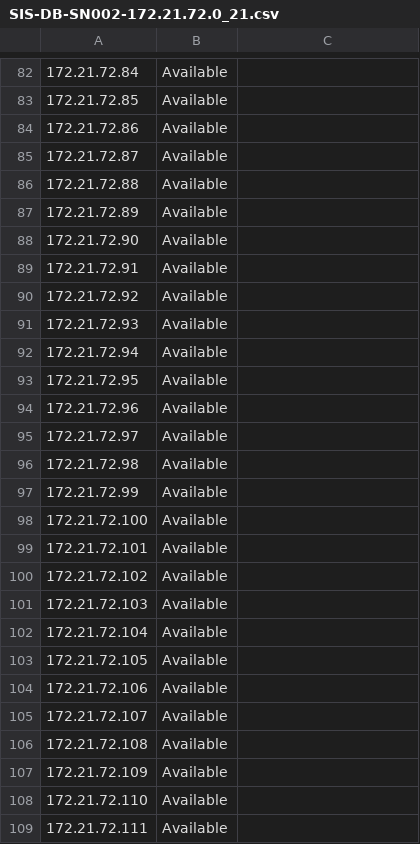
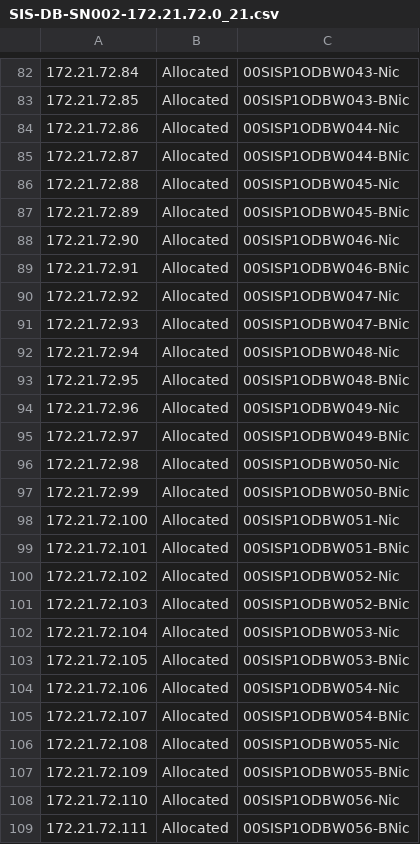
Before and after one commit to messagefromgiri/PSSIS, a CSV file: Scripts/SIS-DB-SN002-172.21.72.0_21.csv, drawn as a sheet; only a part is shown, gaps mark what is left out; the diff covers the shown part only.

```diff
--- a/Scripts/SIS-DB-SN002-172.21.72.0_21.csv
+++ b/Scripts/SIS-DB-SN002-172.21.72.0_21.csv
@@ -82,28 +82,28 @@
-"172.21.72.84","Available",""
-"172.21.72.85","Available",""
-"172.21.72.86","Available",""
-"172.21.72.87","Available",""
-"172.21.72.88","Available",""
-"172.21.72.89","Available",""
-"172.21.72.90","Available",""
-"172.21.72.91","Available",""
-"172.21.72.92","Available",""
-"172.21.72.93","Available",""
-"172.21.72.94","Available",""
-"172.21.72.95","Available",""
-"172.21.72.96","Available",""
-"172.21.72.97","Available",""
-"172.21.72.98","Available",""
-"172.21.72.99","Available",""
-"172.21.72.100","Available",""
-"172.21.72.101","Available",""
-"172.21.72.102","Available",""
-"172.21.72.103","Available",""
-"172.21.72.104","Available",""
-"172.21.72.105","Available",""
-"172.21.72.106","Available",""
-"172.21.72.107","Available",""
-"172.21.72.108","Available",""
-"172.21.72.109","Available",""
-"172.21.72.110","Available",""
-"172.21.72.111","Available",""
+"172.21.72.84","Allocated","00SISP1ODBW043-Nic"
+"172.21.72.85","Allocated","00SISP1ODBW043-BNic"
+"172.21.72.86","Allocated","00SISP1ODBW044-Nic"
+"172.21.72.87","Allocated","00SISP1ODBW044-BNic"
+"172.21.72.88","Allocated","00SISP1ODBW045-Nic"
+"172.21.72.89","Allocated","00SISP1ODBW045-BNic"
+"172.21.72.90","Allocated","00SISP1ODBW046-Nic"
+"172.21.72.91","Allocated","00SISP1ODBW046-BNic"
+"172.21.72.92","Allocated","00SISP1ODBW047-Nic"
+"172.21.72.93","Allocated","00SISP1ODBW047-BNic"
+"172.21.72.94","Allocated","00SISP1ODBW048-Nic"
+"172.21.72.95","Allocated","00SISP1ODBW048-BNic"
+"172.21.72.96","Allocated","00SISP1ODBW049-Nic"
+"172.21.72.97","Allocated","00SISP1ODBW049-BNic"
+"172.21.72.98","Allocated","00SISP1ODBW050-Nic"
+"172.21.72.99","Allocated","00SISP1ODBW050-BNic"
+"172.21.72.100","Allocated","00SISP1ODBW051-Nic"
+"172.21.72.101","Allocated","00SISP1ODBW051-BNic"
+"172.21.72.102","Allocated","00SISP1ODBW052-Nic"
+"172.21.72.103","Allocated","00SISP1ODBW052-BNic"
+"172.21.72.104","Allocated","00SISP1ODBW053-Nic"
+"172.21.72.105","Allocated","00SISP1ODBW053-BNic"
+"172.21.72.106","Allocated","00SISP1ODBW054-Nic"
+"172.21.72.107","Allocated","00SISP1ODBW054-BNic"
+"172.21.72.108","Allocated","00SISP1ODBW055-Nic"
+"172.21.72.109","Allocated","00SISP1ODBW055-BNic"
+"172.21.72.110","Allocated","00SISP1ODBW056-Nic"
+"172.21.72.111","Allocated","00SISP1ODBW056-BNic"
```
Also changed, not shown: 64 edited cells elsewhere in this file.
